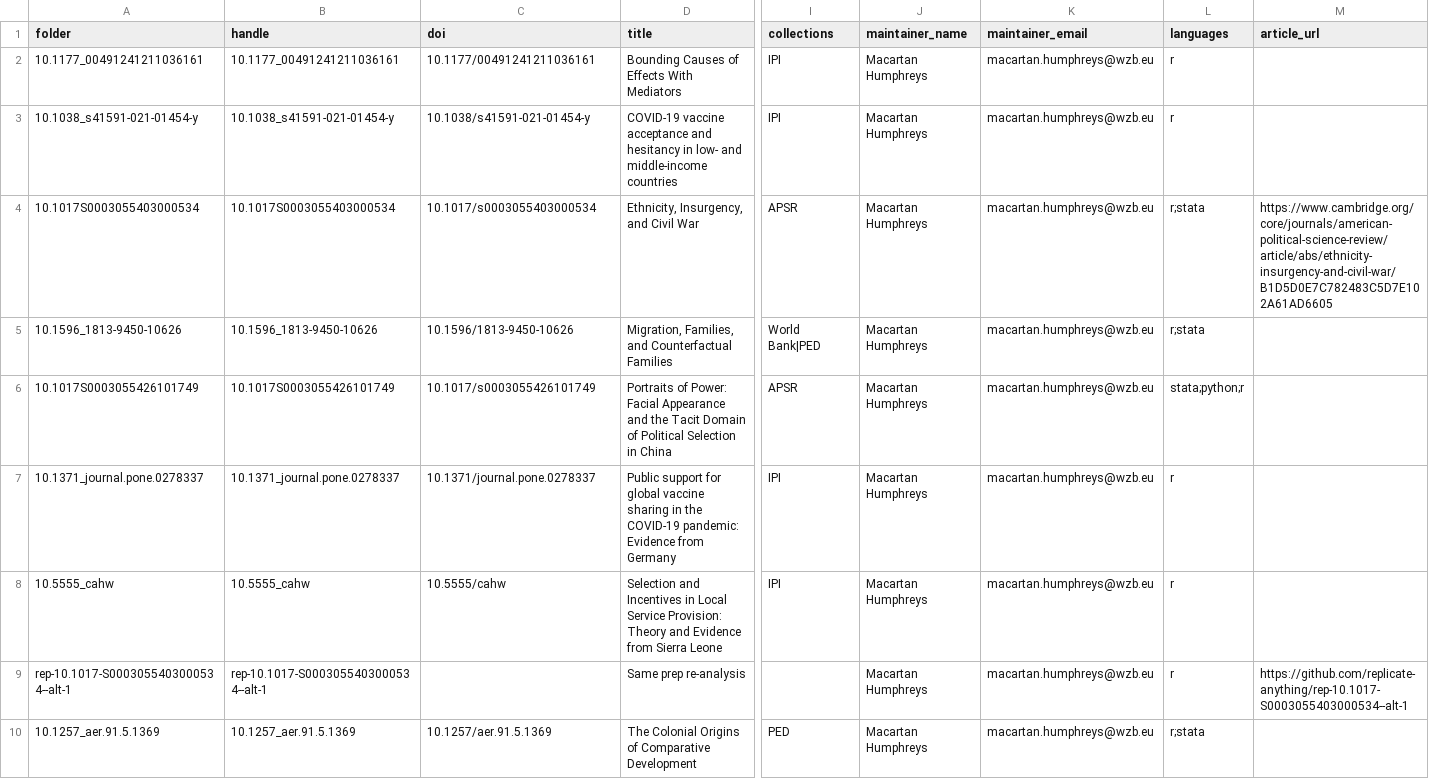
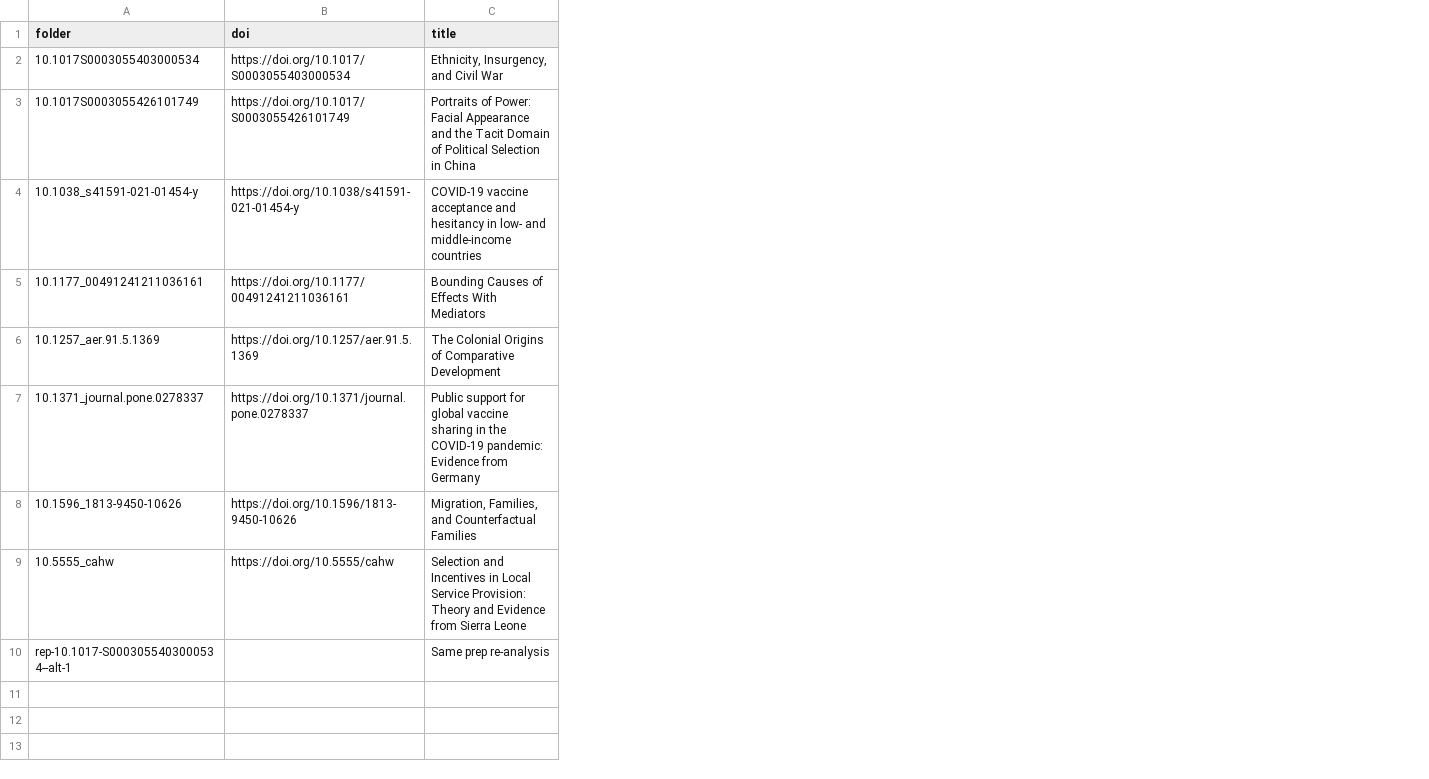
Before and after one commit to replicate-anything/registry, a CSV file: index.csv, drawn as a sheet; only a part is shown, gaps mark what is left out; removed rows and columns are numbered as before the commit, all else as after; rows hold the shown columns only; the diff names each change by its address in the sheet, - before the commit and + after, or states it on an @@ line.

Commit message:
index

```diff
--- a/index.csv
+++ b/index.csv
-column B (handle), row 4: 10.1017S0003055403000534; rows 6-9: 10.1017S0003055426101749 | 10.1371_journal.pone.0278337 | 10.5555_cahw | rep-10.1017-S0003055403000534--alt-1
-column I (collections), row 4: APSR; rows 6-8: APSR | IPI | IPI
-column J (maintainer_name), row 4: Macartan Humphreys; rows 6-9: all Macartan Humphreys
-column K (maintainer_email), row 4: macartan.humphreys@wzb.eu; rows 6-9: all macartan.humphreys@wzb.eu
-column L (languages), row 4: r;stata; rows 6-9: stata;python;r | r | r | r
-column M (article_url), row 4: https://www.cambridge.org/core/journals/american-political-science-review/article/abs/ethnicity-insurgency-and-civil-war/B1D5D0E7C782483C5D7E102A61AD6605; row 9: https://github.com/replicate-anything/rep-10.1017-S0003055403000534--alt-1
-row 2: 10.1177_00491241211036161 | 10.1177_00491241211036161 | 10.1177/00491241211036161 | Bounding Causes of Effects With Mediators | IPI | Macartan Humphreys | macartan.humphreys@wzb.eu | r
-row 3: 10.1038_s41591-021-01454-y | 10.1038_s41591-021-01454-y | 10.1038/s41591-021-01454-y | COVID-19 vaccine acceptance and hesitancy in low- and middle-income countries | IPI | Macartan Humphreys | macartan.humphreys@wzb.eu | r
-B2 (doi): 10.1017/s0003055403000534
+B2 (doi): https://doi.org/10.1017/S0003055403000534
-row 5: 10.1596_1813-9450-10626 | 10.1596_1813-9450-10626 | 10.1596/1813-9450-10626 | Migration, Families, and Counterfactual Families | World Bank|PED | Macartan Humphreys | macartan.humphreys@wzb.eu | r;stata
-B3 (doi): 10.1017/s0003055426101749
+B3 (doi): https://doi.org/10.1017/S0003055426101749
+row 4: 10.1038_s41591-021-01454-y | https://doi.org/10.1038/s41591-021-01454-y | COVID-19 vaccine acceptance and hesitancy in low- and middle-income countries
+row 5: 10.1177_00491241211036161 | https://doi.org/10.1177/00491241211036161 | Bounding Causes of Effects With Mediators
+row 6: 10.1257_aer.91.5.1369 | https://doi.org/10.1257/aer.91.5.1369 | The Colonial Origins of Comparative Development
-B7 (doi): 10.1371/journal.pone.0278337
+B7 (doi): https://doi.org/10.1371/journal.pone.0278337
+row 8: 10.1596_1813-9450-10626 | https://doi.org/10.1596/1813-9450-10626 | Migration, Families, and Counterfactual Families
-B9 (doi): 10.5555/cahw
+B9 (doi): https://doi.org/10.5555/cahw
-row 10: 10.1257_aer.91.5.1369 | 10.1257_aer.91.5.1369 | 10.1257/aer.91.5.1369 | The Colonial Origins of Comparative Development | PED | Macartan Humphreys | macartan.humphreys@wzb.eu | r;stata
```
Also changed, not shown: 1 other file.
